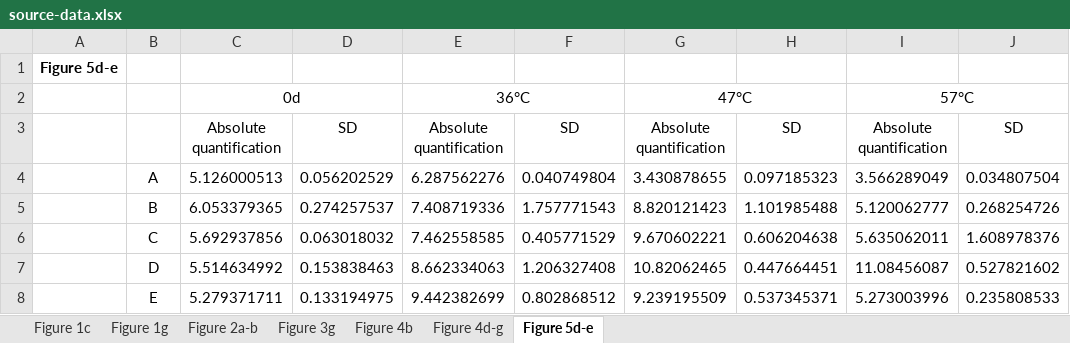
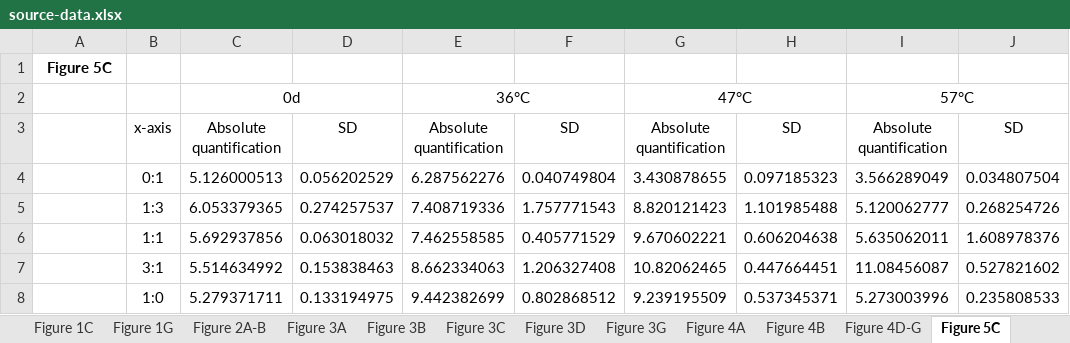
Before and after one commit to Lucas-Ban/Daqu-community-analysis, an Excel workbook: source-data.xlsx, sheet Figure 5C, drawn as a sheet; only a part is shown; values as stored, in another font and other column widths than the file's, no borders; the diff names each change by its address in the sheet, - before the commit and + after, or states it on an @@ line.

```diff
--- a/source-data.xlsx (sheet Figure 5C)
+++ b/source-data.xlsx (sheet Figure 5C)
-sheet tab: Figure 1c
+sheet tab: Figure 1C
-sheet tab: Figure 1g
+sheet tab: Figure 1G
-sheet tab: Figure 2a-b
+sheet tab: Figure 2A-B
-sheet tab: Figure 3g
+sheet tab: Figure 3G
-sheet tab: Figure 4b
+sheet tab: Figure 4B
-sheet tab: Figure 4d-g
+sheet tab: Figure 4D-G
-sheet tab: Figure 5d-e
+sheet tab: Figure 5C
+sheet tab: Figure 3A
+sheet tab: Figure 3B
+sheet tab: Figure 3C
+sheet tab: Figure 3D
+sheet tab: Figure 4A
-A1: Figure 5d-e
+A1: Figure 5C
-B3: (empty)
+B3: x-axis
-B4: A
+B4: 0:1
-B5: B
+B5: 1:3
-B6: C
+B6: 1:1
-B7: D
+B7: 3:1
-B8: E
+B8: 1:0
```
Also changed, not shown: sheet Figure 4D-G, sheet Figure 1G, sheet Figure 2A-B, sheet Figure 1C, sheet Figure 4B, sheet Figure 3G.
